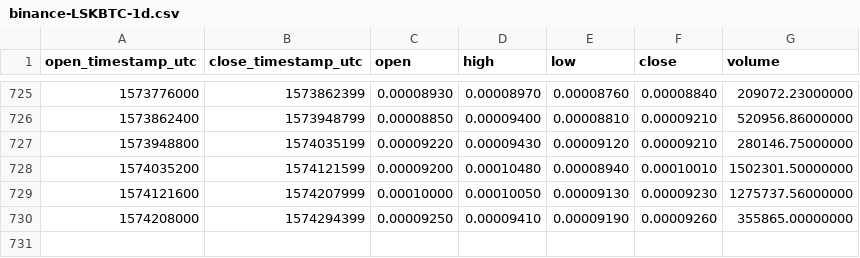
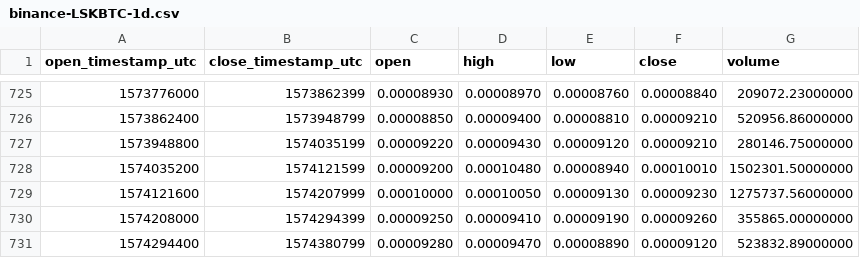
Before and after one commit to cryptobigbro/binance-LSKBTC, a CSV file: binance-LSKBTC-1d.csv, drawn as a sheet; only a part is shown, gaps mark what is left out.

Commit message:
Update OHLCV data.

```diff
--- a/binance-LSKBTC-1d.csv
+++ b/binance-LSKBTC-1d.csv
@@ -730 +730,2 @@ open_timestamp_utc,close_timestamp_utc,open,high,low,close,volume
 1574208000,1574294399,0.00009250,0.00009410,0.00009190,0.00009260,355865.00000000
+1574294400,1574380799,0.00009280,0.00009470,0.00008890,0.00009120,523832.89000000
```
Also changed, not shown: 1 other file.
